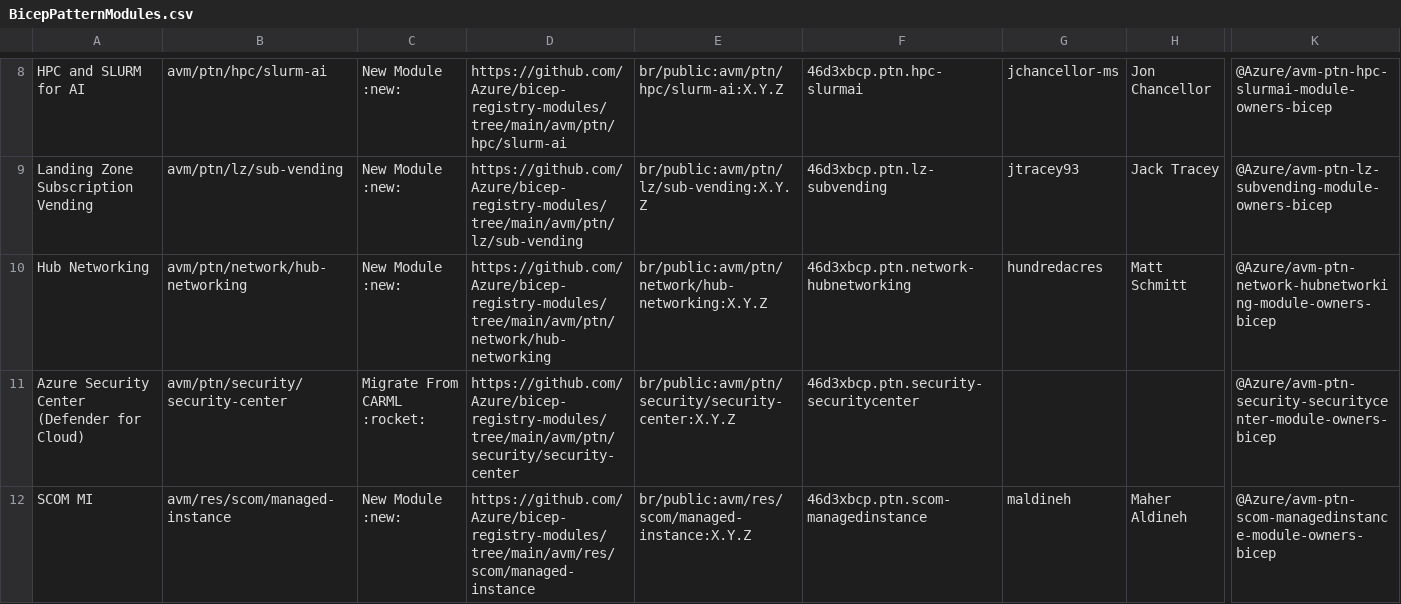
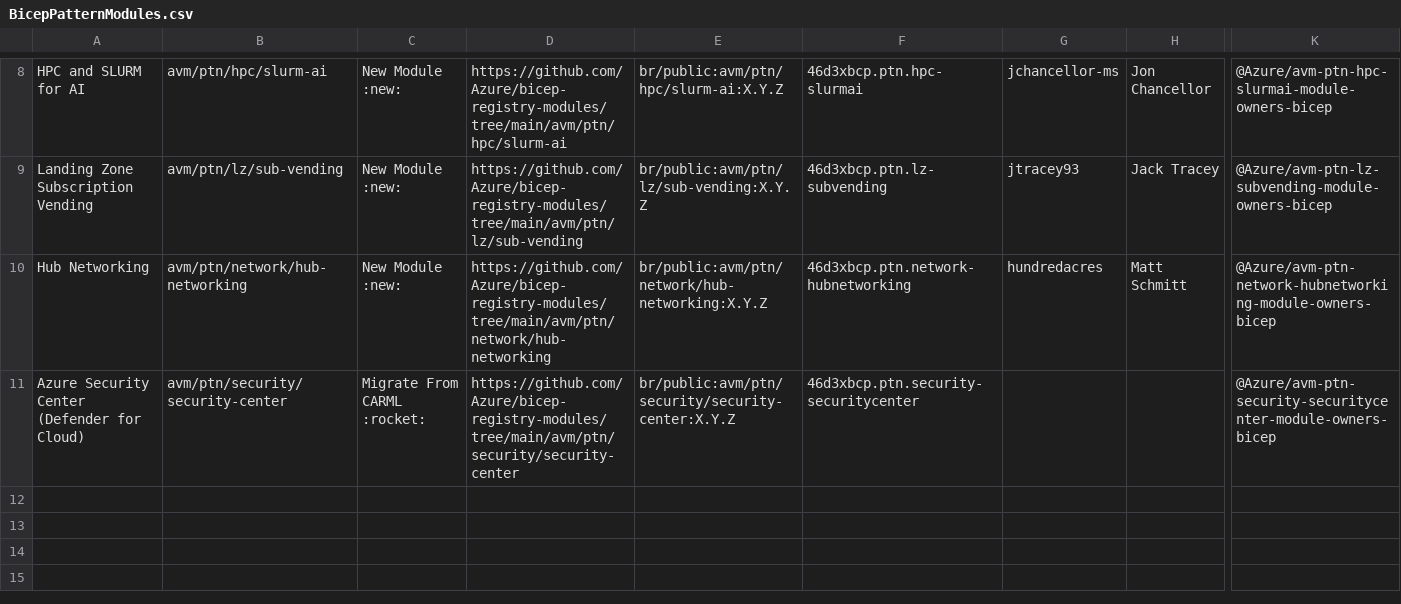
Before and after one commit to Azure/Azure-Verified-Modules, a CSV file: docs/static/module-indexes/BicepPatternModules.csv, drawn as a sheet; only a part is shown, gaps mark what is left out; rows hold the shown columns only; the diff names each change by its address in the sheet, - before the commit and + after, or states it on an @@ line.

Commit message:
Bicep pattern module index update

```diff
--- a/docs/static/module-indexes/BicepPatternModules.csv
+++ b/docs/static/module-indexes/BicepPatternModules.csv
-row 12: SCOM MI | avm/res/scom/managed-instance | New Module :new: | https://github.com/Azure/bicep-registry-modules/tree/main/avm/res/scom/managed-instance | br/public:avm/res/scom/managed-instance:X.Y.Z | 46d3xbcp.ptn.scom-managedinstance | maldineh | Maher Aldineh | @Azure/avm-ptn-scom-managedinstance-module-owners-bicep
```
